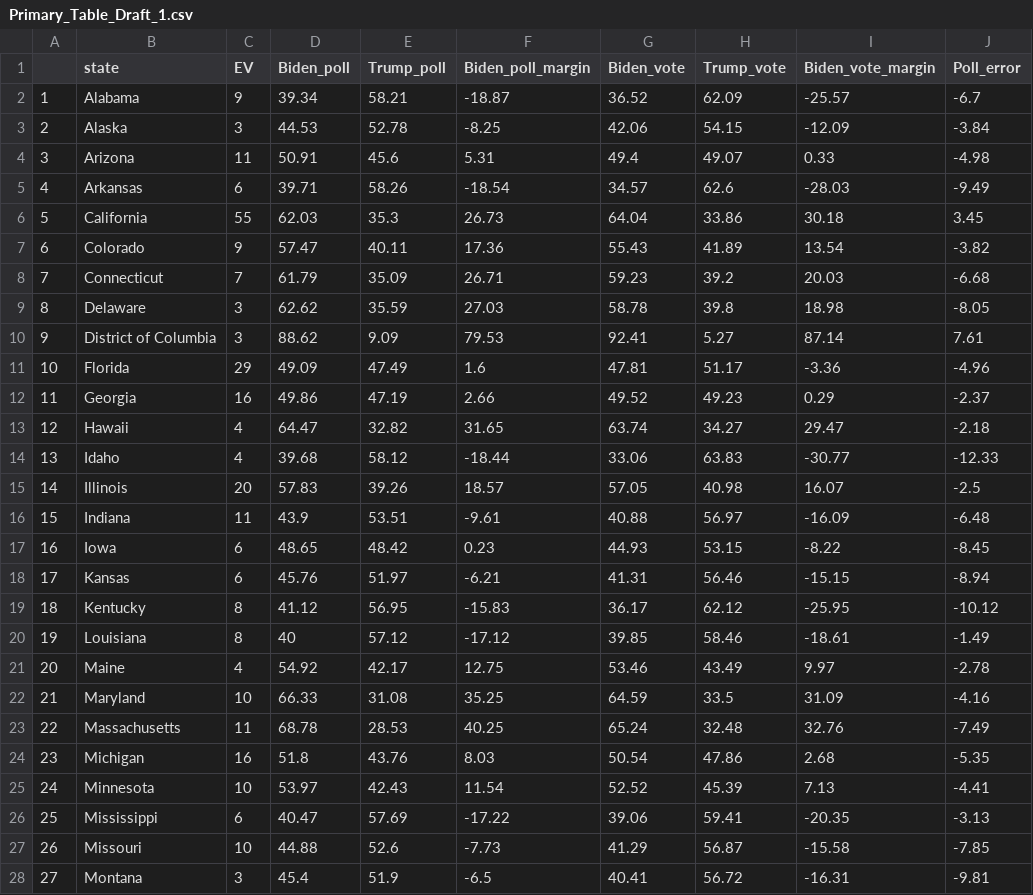
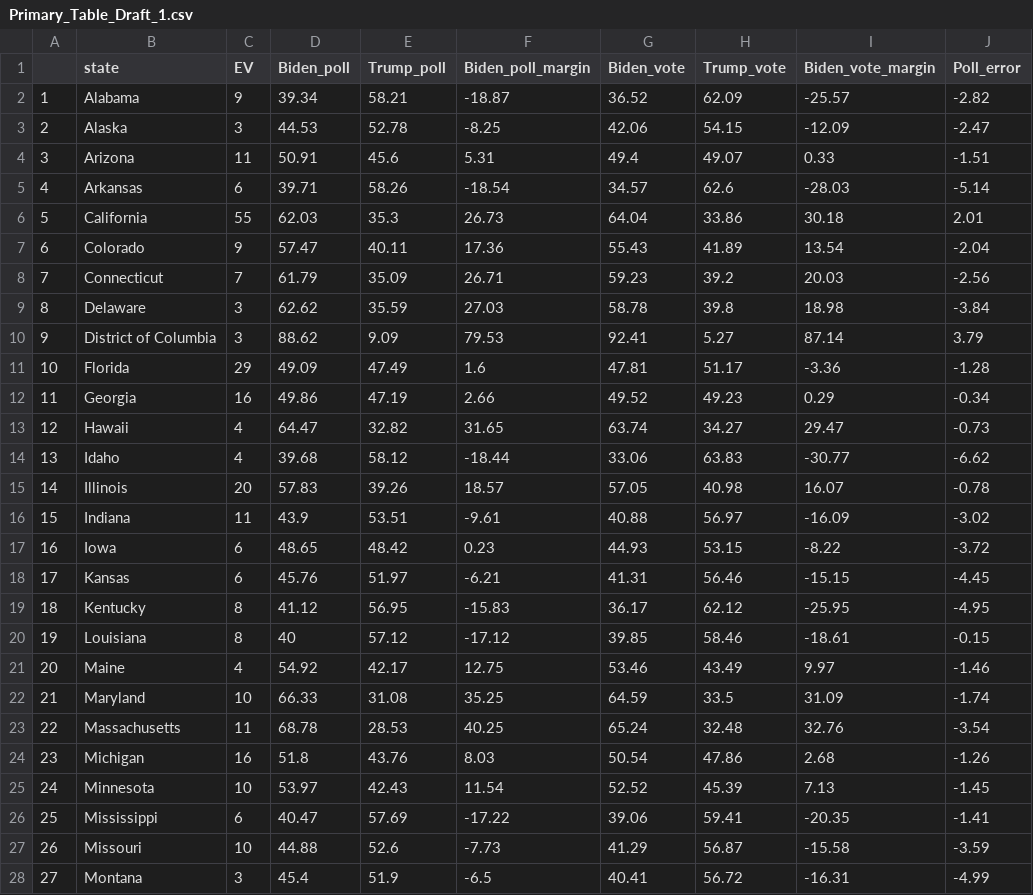
Before and after one commit to PWPiranha/US_Elections_Draft, a CSV file: Primary_Table_Draft_1.csv, drawn as a sheet; only a part is shown; the diff covers the shown part only.

Commit message:
updated

```diff
--- a/Primary_Table_Draft_1.csv
+++ b/Primary_Table_Draft_1.csv
@@ -1,28 +1,28 @@
 "","state","EV","Biden_poll","Trump_poll","Biden_poll_margin","Biden_vote","Trump_vote","Biden_vote_margin","Poll_error"
-"1","Alabama",9,39.34,58.21,-18.87,36.52,62.09,-25.57,-6.7
-"2","Alaska",3,44.53,52.78,-8.25,42.06,54.15,-12.09,-3.84
-"3","Arizona",11,50.91,45.6,5.31,49.4,49.07,0.33,-4.98
-"4","Arkansas",6,39.71,58.26,-18.54,34.57,62.6,-28.03,-9.49
-"5","California",55,62.03,35.3,26.73,64.04,33.86,30.18,3.45
-"6","Colorado",9,57.47,40.11,17.36,55.43,41.89,13.54,-3.82
-"7","Connecticut",7,61.79,35.09,26.71,59.23,39.2,20.03,-6.68
-"8","Delaware",3,62.62,35.59,27.03,58.78,39.8,18.98,-8.05
-"9","District of Columbia",3,88.62,9.09,79.53,92.41,5.27,87.14,7.61
-"10","Florida",29,49.09,47.49,1.6,47.81,51.17,-3.36,-4.96
-"11","Georgia",16,49.86,47.19,2.66,49.52,49.23,0.29,-2.37
-"12","Hawaii",4,64.47,32.82,31.65,63.74,34.27,29.47,-2.18
-"13","Idaho",4,39.68,58.12,-18.44,33.06,63.83,-30.77,-12.33
-"14","Illinois",20,57.83,39.26,18.57,57.05,40.98,16.07,-2.5
-"15","Indiana",11,43.9,53.51,-9.61,40.88,56.97,-16.09,-6.48
-"16","Iowa",6,48.65,48.42,0.23,44.93,53.15,-8.22,-8.45
-"17","Kansas",6,45.76,51.97,-6.21,41.31,56.46,-15.15,-8.94
-"18","Kentucky",8,41.12,56.95,-15.83,36.17,62.12,-25.95,-10.12
-"19","Louisiana",8,40,57.12,-17.12,39.85,58.46,-18.61,-1.49
-"20","Maine",4,54.92,42.17,12.75,53.46,43.49,9.97,-2.78
-"21","Maryland",10,66.33,31.08,35.25,64.59,33.5,31.09,-4.16
-"22","Massachusetts",11,68.78,28.53,40.25,65.24,32.48,32.76,-7.49
-"23","Michigan",16,51.8,43.76,8.03,50.54,47.86,2.68,-5.35
-"24","Minnesota",10,53.97,42.43,11.54,52.52,45.39,7.13,-4.41
-"25","Mississippi",6,40.47,57.69,-17.22,39.06,59.41,-20.35,-3.13
-"26","Missouri",10,44.88,52.6,-7.73,41.29,56.87,-15.58,-7.85
-"27","Montana",3,45.4,51.9,-6.5,40.41,56.72,-16.31,-9.81
+"1","Alabama",9,39.34,58.21,-18.87,36.52,62.09,-25.57,-2.82
+"2","Alaska",3,44.53,52.78,-8.25,42.06,54.15,-12.09,-2.47
+"3","Arizona",11,50.91,45.6,5.31,49.4,49.07,0.33,-1.51
+"4","Arkansas",6,39.71,58.26,-18.54,34.57,62.6,-28.03,-5.14
+"5","California",55,62.03,35.3,26.73,64.04,33.86,30.18,2.01
+"6","Colorado",9,57.47,40.11,17.36,55.43,41.89,13.54,-2.04
+"7","Connecticut",7,61.79,35.09,26.71,59.23,39.2,20.03,-2.56
+"8","Delaware",3,62.62,35.59,27.03,58.78,39.8,18.98,-3.84
+"9","District of Columbia",3,88.62,9.09,79.53,92.41,5.27,87.14,3.79
+"10","Florida",29,49.09,47.49,1.6,47.81,51.17,-3.36,-1.28
+"11","Georgia",16,49.86,47.19,2.66,49.52,49.23,0.29,-0.34
+"12","Hawaii",4,64.47,32.82,31.65,63.74,34.27,29.47,-0.73
+"13","Idaho",4,39.68,58.12,-18.44,33.06,63.83,-30.77,-6.62
+"14","Illinois",20,57.83,39.26,18.57,57.05,40.98,16.07,-0.78
+"15","Indiana",11,43.9,53.51,-9.61,40.88,56.97,-16.09,-3.02
+"16","Iowa",6,48.65,48.42,0.23,44.93,53.15,-8.22,-3.72
+"17","Kansas",6,45.76,51.97,-6.21,41.31,56.46,-15.15,-4.45
+"18","Kentucky",8,41.12,56.95,-15.83,36.17,62.12,-25.95,-4.95
+"19","Louisiana",8,40,57.12,-17.12,39.85,58.46,-18.61,-0.15
+"20","Maine",4,54.92,42.17,12.75,53.46,43.49,9.97,-1.46
+"21","Maryland",10,66.33,31.08,35.25,64.59,33.5,31.09,-1.74
+"22","Massachusetts",11,68.78,28.53,40.25,65.24,32.48,32.76,-3.54
+"23","Michigan",16,51.8,43.76,8.03,50.54,47.86,2.68,-1.26
+"24","Minnesota",10,53.97,42.43,11.54,52.52,45.39,7.13,-1.45
+"25","Mississippi",6,40.47,57.69,-17.22,39.06,59.41,-20.35,-1.41
+"26","Missouri",10,44.88,52.6,-7.73,41.29,56.87,-15.58,-3.59
+"27","Montana",3,45.4,51.9,-6.5,40.41,56.72,-16.31,-4.99
```
Also changed, not shown: 24 edited cells elsewhere in this file.
